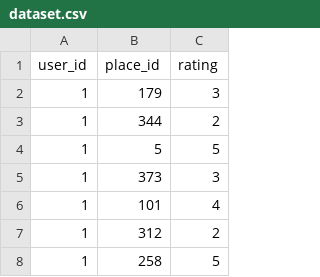
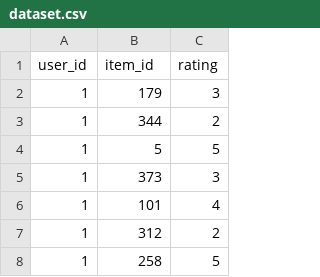
Before and after one commit to iseptianto/mlops15, a CSV file: data/dataset.csv, drawn as a sheet; only a part is shown.

```diff
--- a/data/dataset.csv
+++ b/data/dataset.csv
@@ -1,2 +1,2 @@
-user_id,place_id,rating
+user_id,item_id,rating
 1,179,3
```
Also changed, not shown: 1 other file.
